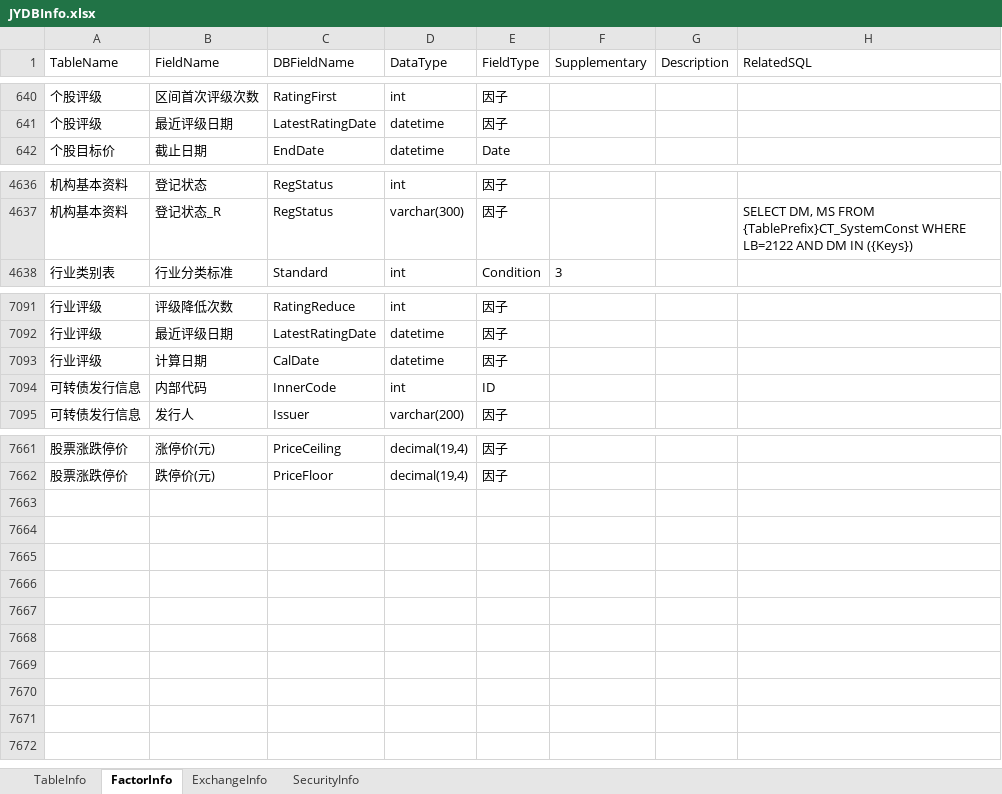
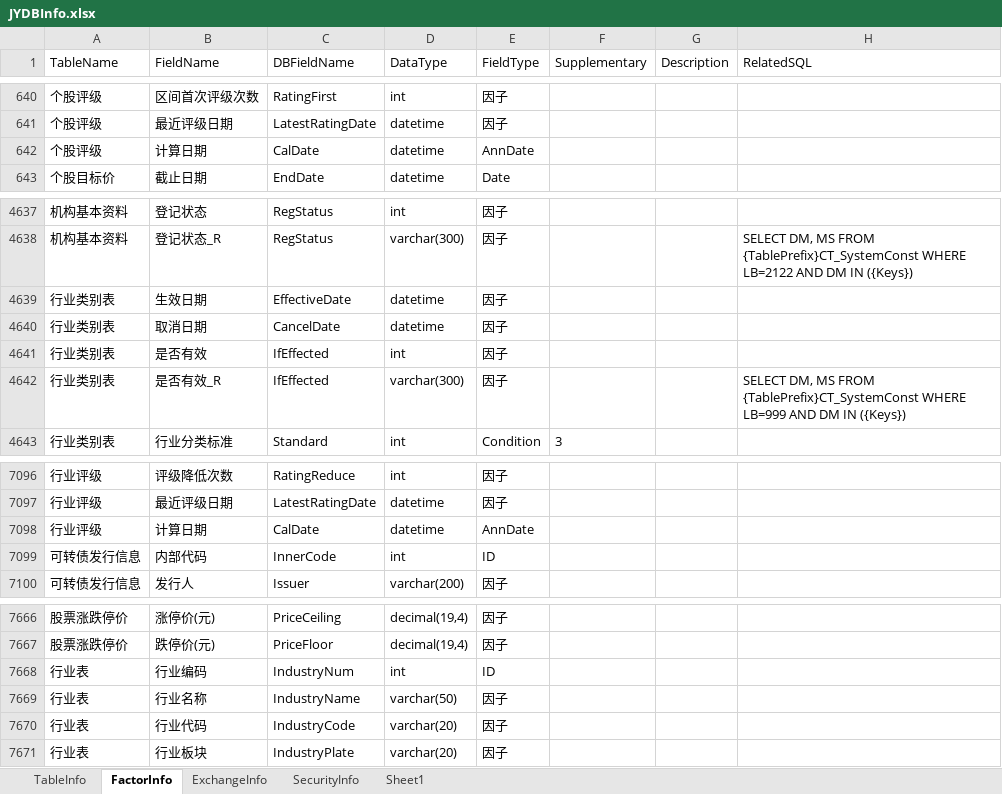
Before and after one commit to Scorpi000/QuantStudio, an Excel workbook: QuantStudio/Resource/JYDBInfo.xlsx, sheet FactorInfo, drawn as a sheet; only a part is shown, gaps mark what is left out; values as stored, in another font and other column widths than the file's, no borders; addresses are those after the commit; the diff names each change by its address in the sheet, - before the commit and + after, or states it on an @@ line.

```diff
--- a/QuantStudio/Resource/JYDBInfo.xlsx (sheet FactorInfo)
+++ b/QuantStudio/Resource/JYDBInfo.xlsx (sheet FactorInfo)
+sheet tab: Sheet1
+row 642: 个股评级 | 计算日期 | CalDate | datetime | AnnDate
+row 4639: 行业类别表 | 生效日期 | EffectiveDate | datetime | 因子
+row 4640: 行业类别表 | 取消日期 | CancelDate | datetime | 因子
+row 4641: 行业类别表 | 是否有效 | IfEffected | int | 因子
+row 4642: 行业类别表 | 是否有效_R | IfEffected | varchar(300) | 因子 |  |  | SELECT DM, MS FROM {TablePrefix}CT_SystemConst WHERE LB=999 AND DM IN ({Keys})
-E7098 (FieldType): 因子
+E7098 (FieldType): AnnDate
+row 7668: 行业表 | 行业编码 | IndustryNum | int | ID
+row 7669: 行业表 | 行业名称 | IndustryName | varchar(50) | 因子
+row 7670: 行业表 | 行业代码 | IndustryCode | varchar(20) | 因子
+row 7671: 行业表 | 行业板块 | IndustryPlate | varchar(20) | 因子
```
Also changed, not shown: sheet TableInfo, 4 other files.
